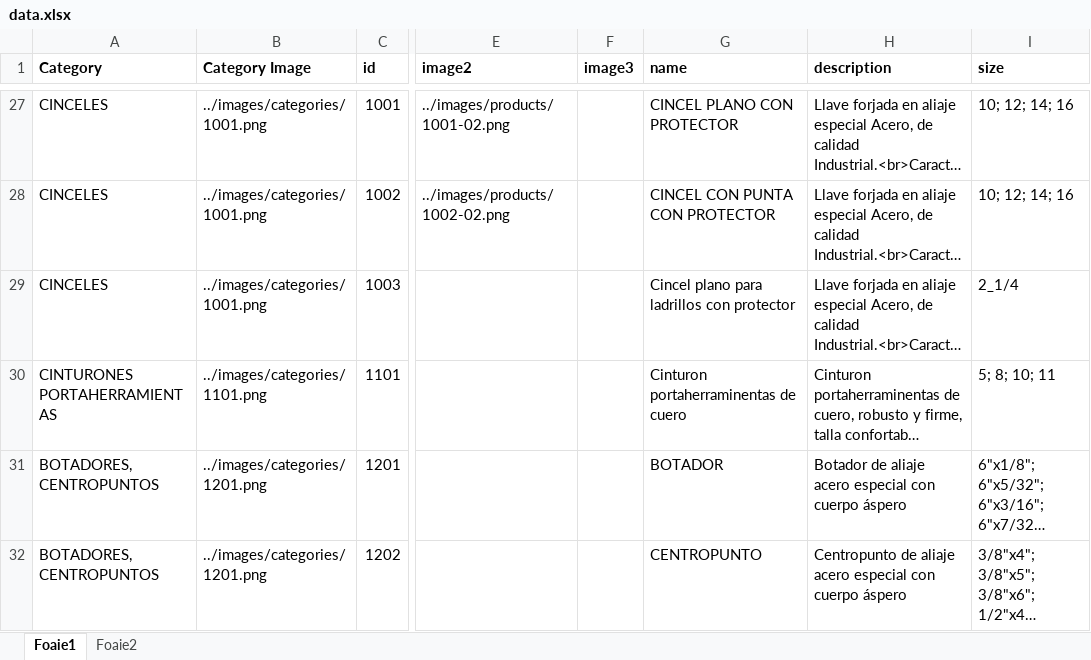
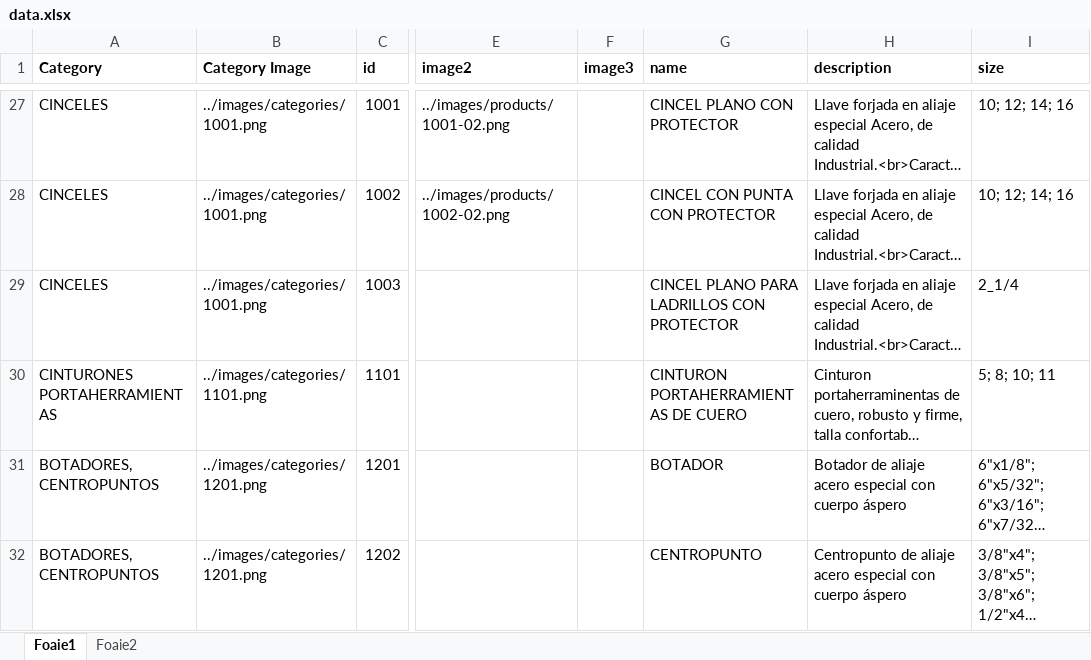
Before and after one commit to nico130301/artools-v2, an Excel workbook: src/data/data.xlsx, sheet Foaie1, drawn as a sheet; only a part is shown, gaps mark what is left out; long unchanged cells end in …; values as stored, in another font and other column widths than the file's, no borders; the diff names each change by its address in the sheet, - before the commit and + after, or states it on an @@ line.

Commit message:
product update

```diff
--- a/src/data/data.xlsx (sheet Foaie1)
+++ b/src/data/data.xlsx (sheet Foaie1)
-G29 (name): Cincel plano para ladrillos con protector
+G29 (name): CINCEL PLANO PARA LADRILLOS CON PROTECTOR
-G30 (name): Cinturon portaherraminentas de cuero
+G30 (name): CINTURON PORTAHERRAMIENTAS DE CUERO
```
